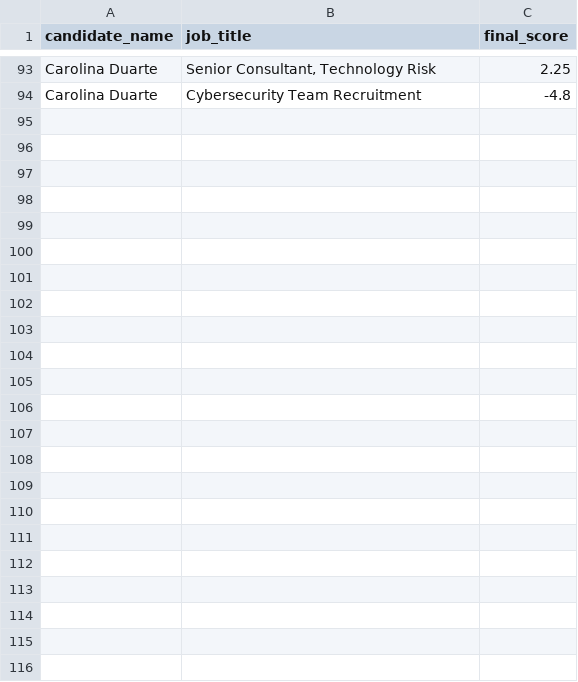
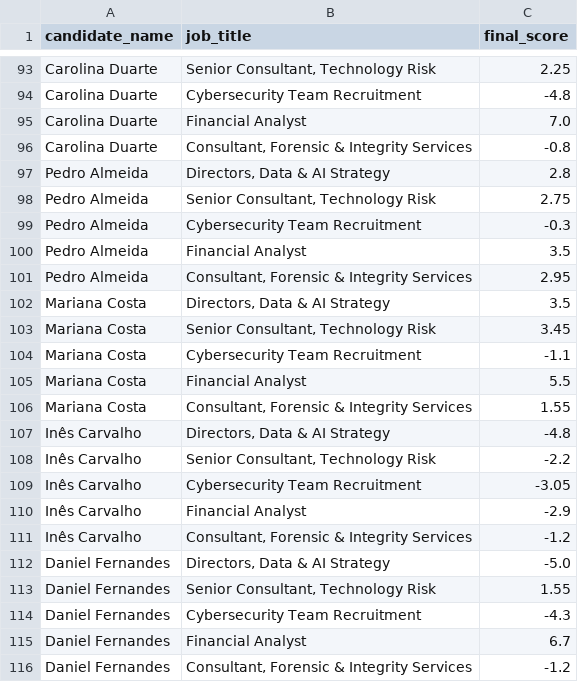
Before and after one commit to guiijose/K-means-Queens, a CSV file: profiles_scored.csv, drawn as a sheet; only a part is shown, gaps mark what is left out.

```diff
--- a/profiles_scored.csv
+++ b/profiles_scored.csv
@@ -94 +94,23 @@ Carolina Duarte,"Senior Consultant, Technology Risk",2.25
 Carolina Duarte,Cybersecurity Team Recruitment,-4.8
+Carolina Duarte,Financial Analyst,7.0
+Carolina Duarte,"Consultant, Forensic & Integrity Services",-0.8
+Pedro Almeida,"Directors, Data & AI Strategy",2.8
+Pedro Almeida,"Senior Consultant, Technology Risk",2.75
+Pedro Almeida,Cybersecurity Team Recruitment,-0.3
+Pedro Almeida,Financial Analyst,3.5
+Pedro Almeida,"Consultant, Forensic & Integrity Services",2.95
+Mariana Costa,"Directors, Data & AI Strategy",3.5
+Mariana Costa,"Senior Consultant, Technology Risk",3.45
+Mariana Costa,Cybersecurity Team Recruitment,-1.1
+Mariana Costa,Financial Analyst,5.5
+Mariana Costa,"Consultant, Forensic & Integrity Services",1.55
+Inês Carvalho,"Directors, Data & AI Strategy",-4.8
+Inês Carvalho,"Senior Consultant, Technology Risk",-2.2
+Inês Carvalho,Cybersecurity Team Recruitment,-3.05
+Inês Carvalho,Financial Analyst,-2.9
+Inês Carvalho,"Consultant, Forensic & Integrity Services",-1.2
+Daniel Fernandes,"Directors, Data & AI Strategy",-5.0
+Daniel Fernandes,"Senior Consultant, Technology Risk",1.55
+Daniel Fernandes,Cybersecurity Team Recruitment,-4.3
+Daniel Fernandes,Financial Analyst,6.7
+Daniel Fernandes,"Consultant, Forensic & Integrity Services",-1.2
```
Also changed, not shown: 4 other files.
